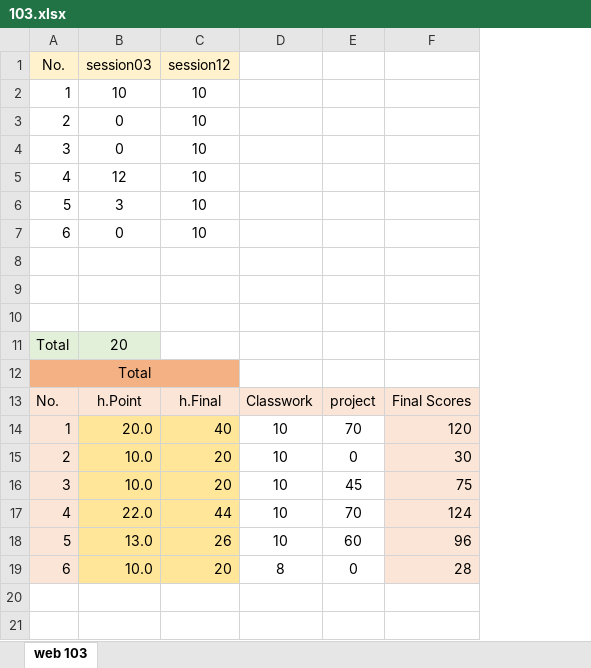
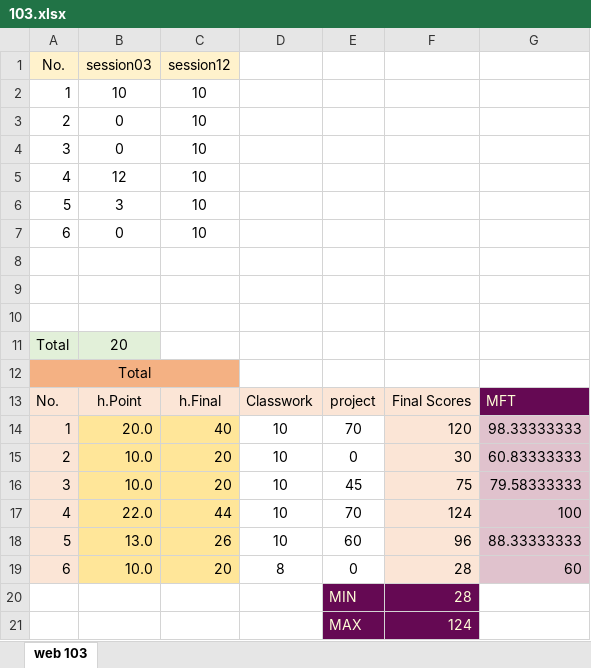
Before and after one commit to mkazemiraz/mft-scores, an Excel workbook: 103/103.xlsx, sheet web 103, drawn as a sheet; values as stored, in another font and other column widths than the file's, no borders; the diff names each change by its address in the sheet, - before the commit and + after, or states it on an @@ line.

```diff
--- a/103/103.xlsx (sheet web 103)
+++ b/103/103.xlsx (sheet web 103)
+column G, rows 13-19: MFT | 98.33333333 | 60.83333333 | 79.58333333 | 100 | 88.33333333 | 60
+row 20:  |  |  |  | MIN | 28
+row 21:  |  |  |  | MAX | 124
```
Also changed, not shown: 101/101.xlsx, 102/102.xlsx, 4 other files.
